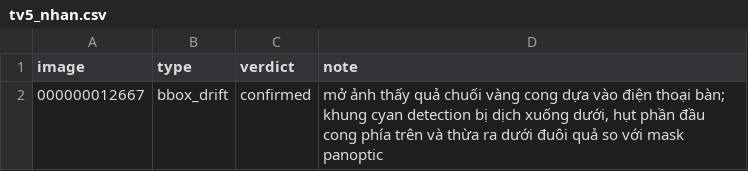
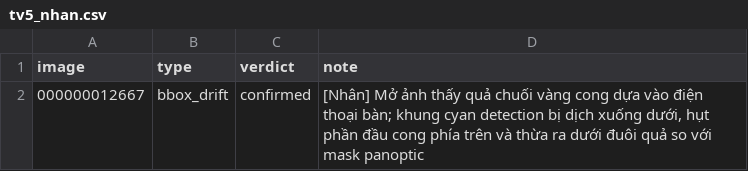
Before and after one commit to Nhan1724/K5-L23-DAY10-NHOMVINT023-Release, a CSV file: work_reviews/r23007/tv5_nhan.csv, drawn as a sheet.

Commit message:
Update tv5_nhan.csv

```diff
--- a/work_reviews/r23007/tv5_nhan.csv
+++ b/work_reviews/r23007/tv5_nhan.csv
@@ -1,2 +1,2 @@
 image,type,verdict,note
-000000012667,bbox_drift,confirmed,"mở ảnh thấy quả chuối vàng cong dựa vào điện thoại bàn; khung cyan detection bị dịch xuống dưới, hụt phần đầu cong phía trên và thừa ra dưới đuôi quả so với mask panoptic"
+000000012667,bbox_drift,confirmed,"[Nhân] Mở ảnh thấy quả chuối vàng cong dựa vào điện thoại bàn; khung cyan detection bị dịch xuống dưới, hụt phần đầu cong phía trên và thừa ra dưới đuôi quả so với mask panoptic"
```
